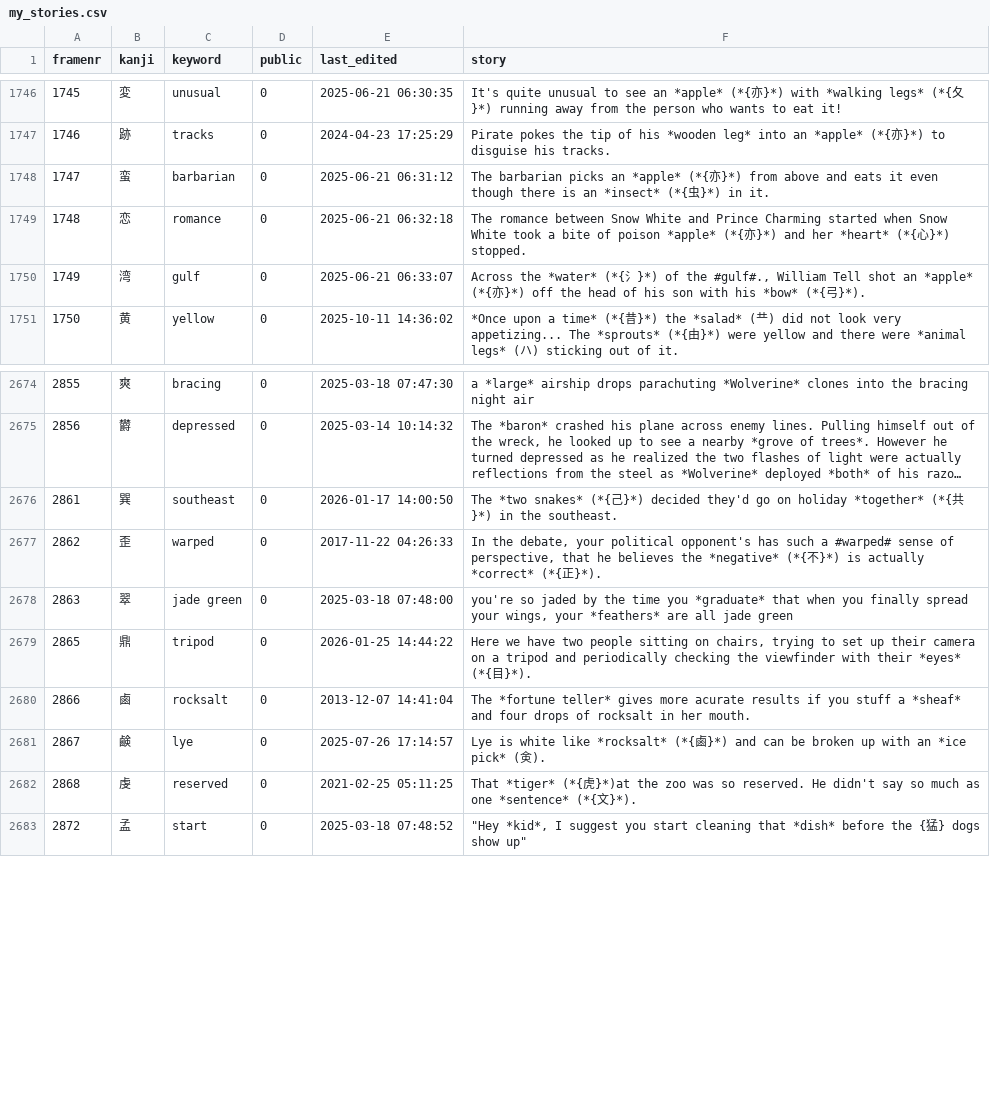
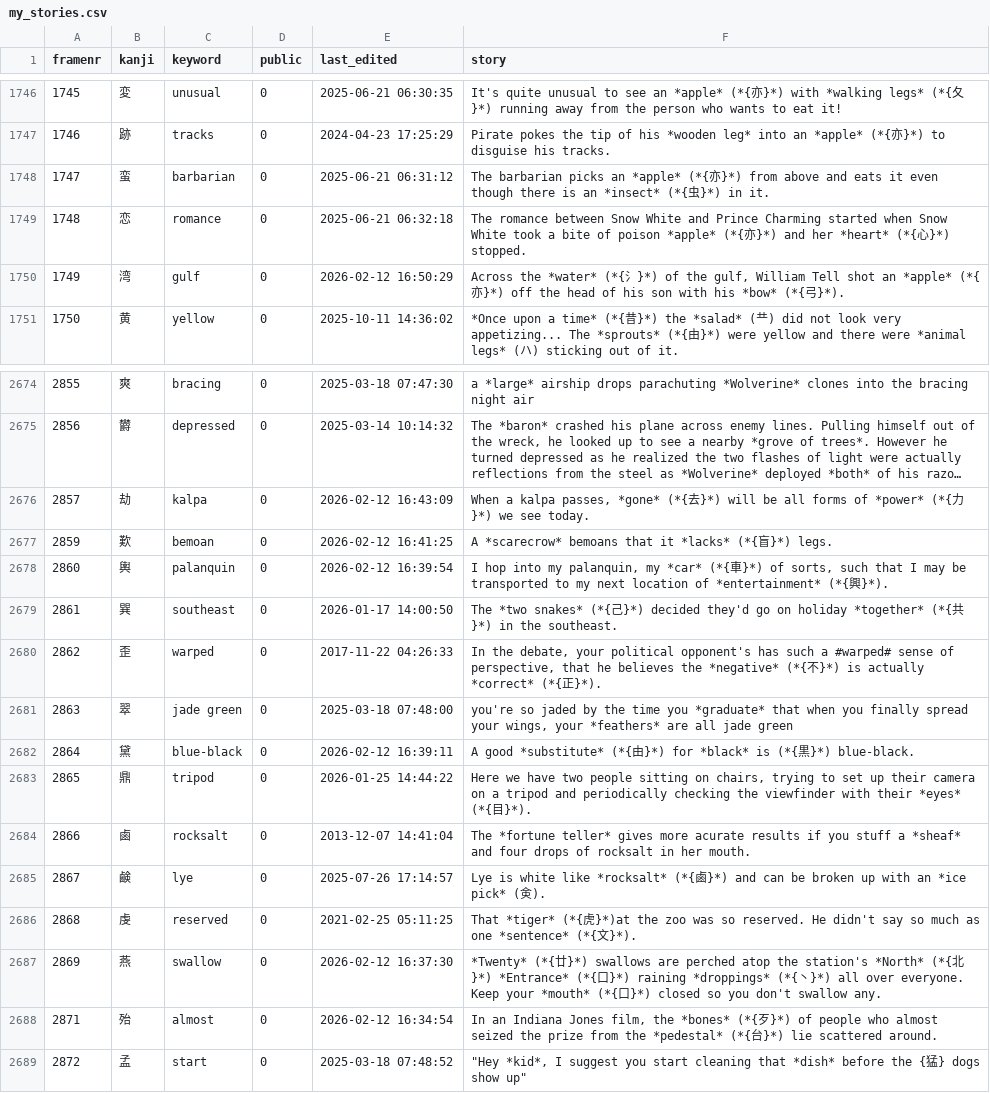
Before and after one commit to AntonioCarlini/japanese, a CSV file: external/my_stories.csv, drawn as a sheet; only a part is shown, gaps mark what is left out; long unchanged cells end in …; the diff names each change by its address in the sheet, - before the commit and + after, or states it on an @@ line.

Commit message:
Latest story update from koohii.com
external/my_stories.csv: A few updated stories.

data/kanji.data: rename some kanji to match koohii.com ...

scripts/FastKanji.rb: ... and rebuild the fast-access script.

```diff
--- a/external/my_stories.csv
+++ b/external/my_stories.csv
-E1750 (last_edited): 2025-06-21 06:33:07
+E1750 (last_edited): 2026-02-12 16:50:29
-F1750 (story): …of the #gulf#., William Tell…
+F1750 (story): …of the gulf, William Tell…
+row 2676: 2857 | 劫 | kalpa | 0 | 2026-02-12 16:43:09 | When a kalpa passes, *gone* (*{去}*) will be all forms of *power* (*{力}*) we see today.
+row 2677: 2859 | 歎 | bemoan | 0 | 2026-02-12 16:41:25 | A *scarecrow* bemoans that it *lacks* (*{盲}*) legs.
+row 2678: 2860 | 輿 | palanquin | 0 | 2026-02-12 16:39:54 | I hop into my palanquin, my *car* (*{車}*) of sorts, such that I may be transported to my next location of *entertainment* (*{興}*).
+row 2682: 2864 | 黛 | blue-black | 0 | 2026-02-12 16:39:11 | A good *substitute* (*{由}*) for *black* is (*{黒}*) blue-black.
+row 2687: 2869 | 燕 | swallow | 0 | 2026-02-12 16:37:30 | *Twenty* (*{廿}*) swallows are perched atop the station's *North* (*{北}*) *Entrance* (*{口}*) raining *droppings* (*{丶}*) all over everyone. Keep your *mouth* (*{口}*) closed so you don't swallow any.
+row 2688: 2871 | 殆 | almost | 0 | 2026-02-12 16:34:54 | In an Indiana Jones film, the *bones* (*{歹}*) of people who almost seized the prize from the *pedestal* (*{台}*) lie scattered around.
```
Also changed, not shown: 2 other files.
